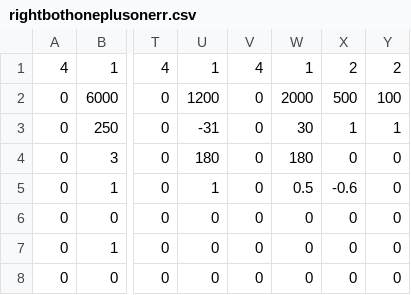
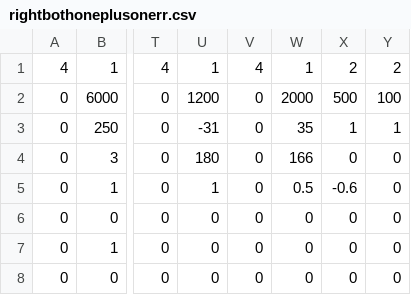
Before and after one commit to Team624/2018Robot, a CSV file: Auton/Chooser/rightbothoneplusonerr.csv, drawn as a sheet; only a part is shown, gaps mark what is left out; the diff names each change by its address in the sheet, - before the commit and + after, or states it on an @@ line.

```diff
--- a/Auton/Chooser/rightbothoneplusonerr.csv
+++ b/Auton/Chooser/rightbothoneplusonerr.csv
-W3: 30
+W3: 35
-W4: 180
+W4: 166
```
Also changed, not shown: 1 other file.
